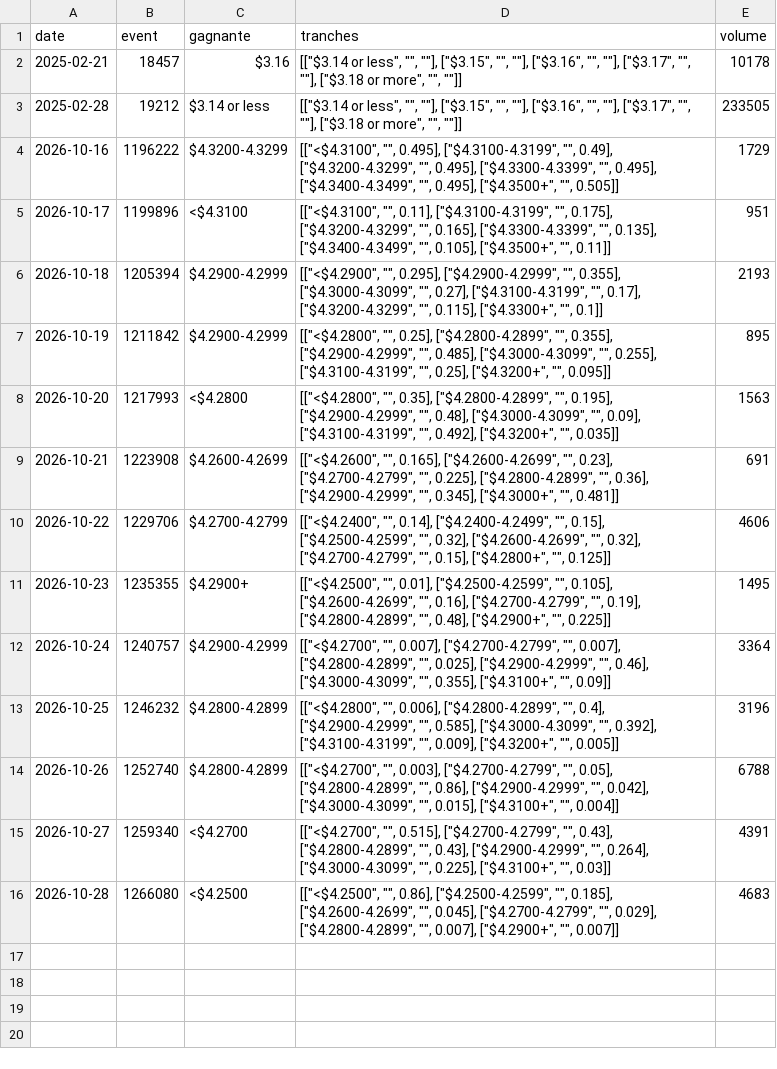
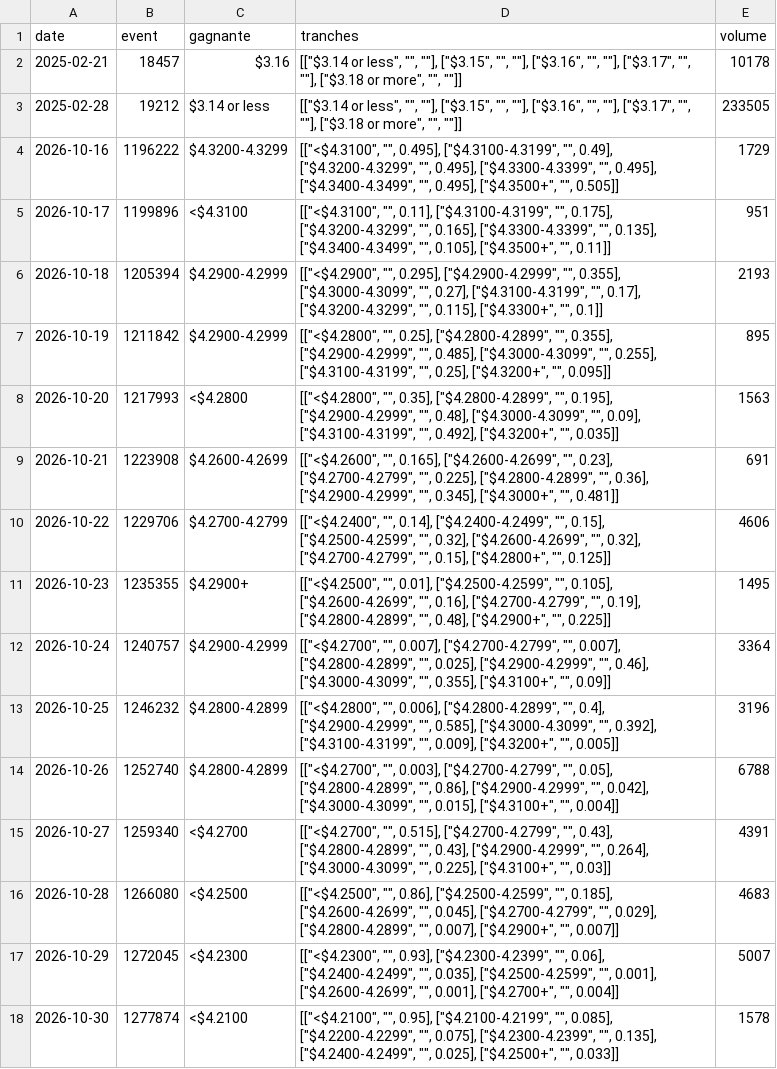
Before and after one commit to r655rkz7bt-stack/Polymarket-autonomus-lab, a CSV file: experiments/essence/releve.csv, drawn as a sheet; the diff names each change by its address in the sheet, - before the commit and + after, or states it on an @@ line.

```diff
--- a/experiments/essence/releve.csv
+++ b/experiments/essence/releve.csv
+row 17: 2026-10-29 | 1272045 | <$4.2300 | [["<$4.2300", "", 0.93], ["$4.2300-4.2399", "", 0.06], ["$4.2400-4.2499", "", 0.035], ["$4.2500-4.2599", "", 0.001], ["$4.2600-4.2699", "", 0.001], ["$4.2700+", "", 0.004]] | 5007
+row 18: 2026-10-30 | 1277874 | <$4.2100 | [["<$4.2100", "", 0.95], ["$4.2100-4.2199", "", 0.085], ["$4.2200-4.2299", "", 0.075], ["$4.2300-4.2399", "", 0.135], ["$4.2400-4.2499", "", 0.025], ["$4.2500+", "", 0.033]] | 1578
```
Also changed, not shown: experiments/budget_chercheur.csv, 5 other files.
